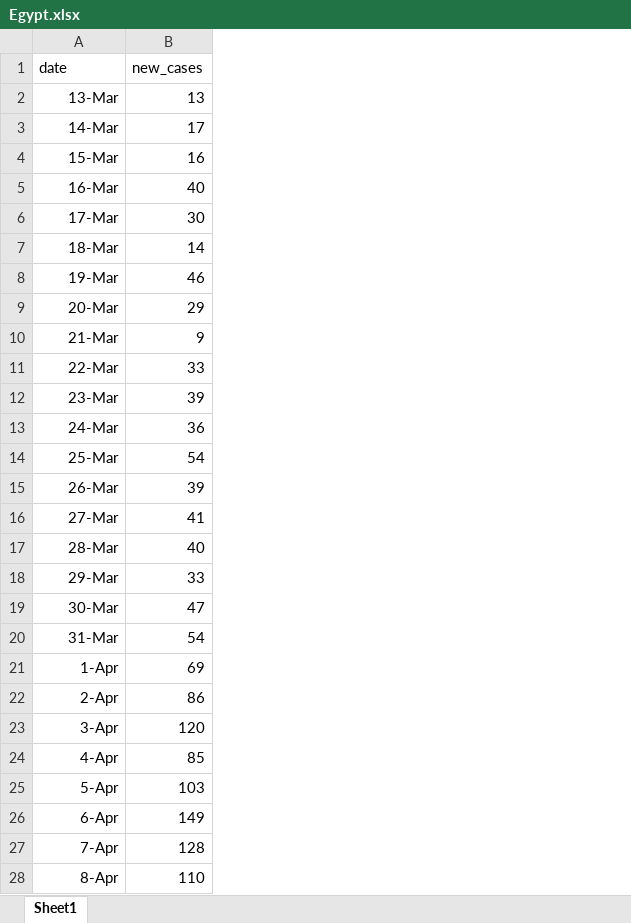
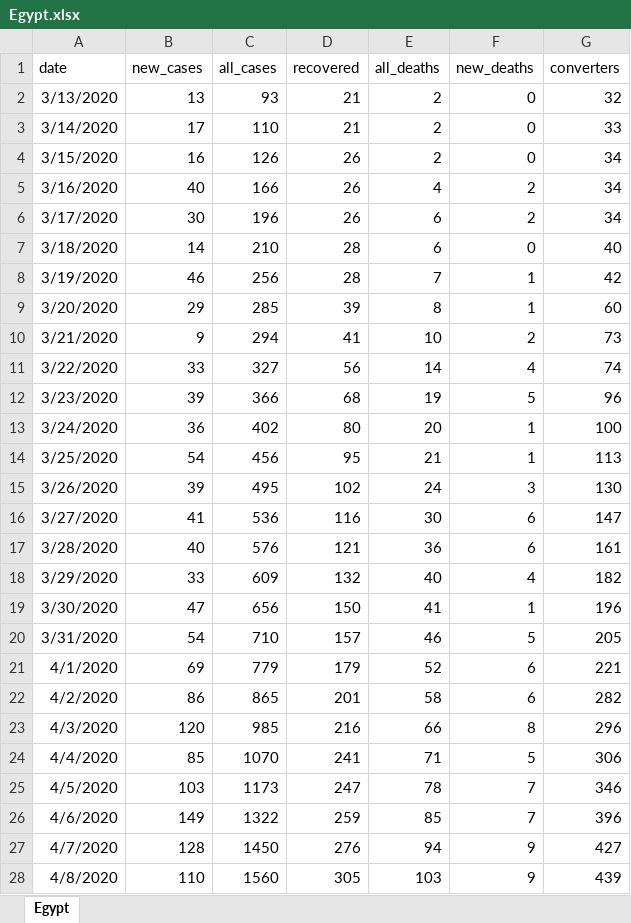
Before and after one commit to Samah-Abdelaal/COVID19, an Excel workbook: Egypt-data/Egypt.xlsx, sheet Egypt, drawn as a sheet; only a part is shown; values as stored, in another font and other column widths than the file's, no borders; the diff covers the shown part only; the diff names each change by its address in the sheet, - before the commit and + after, or states it on an @@ line.

```diff
--- a/Egypt-data/Egypt.xlsx (sheet Egypt)
+++ b/Egypt-data/Egypt.xlsx (sheet Egypt)
-sheet tab: Sheet1
+sheet tab: Egypt
+column C (all_cases), rows 2-28: 93 | 110 | 126 | 166 | 196 | 210 | 256 | 285 | 294 | 327 | 366 | 402 | 456 | 495 | 536 | 576 | 609 | 656 | 710 | 779 | 865 | 985 | 1070 | 1173 | 1322 | 1450 | 1560
+column D (recovered), rows 2-28: 21 | 21 | 26 | 26 | 26 | 28 | 28 | 39 | 41 | 56 | 68 | 80 | 95 | 102 | 116 | 121 | 132 | 150 | 157 | 179 | 201 | 216 | 241 | 247 | 259 | 276 | 305
+column E (all_deaths), rows 2-28: 2 | 2 | 2 | 4 | 6 | 6 | 7 | 8 | 10 | 14 | 19 | 20 | 21 | 24 | 30 | 36 | 40 | 41 | 46 | 52 | 58 | 66 | 71 | 78 | 85 | 94 | 103
+column F (new_deaths), rows 2-28: 0 | 0 | 0 | 2 | 2 | 0 | 1 | 1 | 2 | 4 | 5 | 1 | 1 | 3 | 6 | 6 | 4 | 1 | 5 | 6 | 6 | 8 | 5 | 7 | 7 | 9 | 9
+column G (converters), rows 2-28: 32 | 33 | 34 | 34 | 34 | 40 | 42 | 60 | 73 | 74 | 96 | 100 | 113 | 130 | 147 | 161 | 182 | 196 | 205 | 221 | 282 | 296 | 306 | 346 | 396 | 427 | 439
-A2 (date): 13-Mar
+A2 (date): 3/13/2020
-A3 (date): 14-Mar
+A3 (date): 3/14/2020
-A4 (date): 15-Mar
+A4 (date): 3/15/2020
-A5 (date): 16-Mar
+A5 (date): 3/16/2020
-A6 (date): 17-Mar
+A6 (date): 3/17/2020
-A7 (date): 18-Mar
+A7 (date): 3/18/2020
-A8 (date): 19-Mar
+A8 (date): 3/19/2020
-A9 (date): 20-Mar
+A9 (date): 3/20/2020
-A10 (date): 21-Mar
+A10 (date): 3/21/2020
-A11 (date): 22-Mar
+A11 (date): 3/22/2020
-A12 (date): 23-Mar
+A12 (date): 3/23/2020
-A13 (date): 24-Mar
+A13 (date): 3/24/2020
-A14 (date): 25-Mar
+A14 (date): 3/25/2020
-A15 (date): 26-Mar
+A15 (date): 3/26/2020
-A16 (date): 27-Mar
+A16 (date): 3/27/2020
-A17 (date): 28-Mar
+A17 (date): 3/28/2020
-A18 (date): 29-Mar
+A18 (date): 3/29/2020
-A19 (date): 30-Mar
+A19 (date): 3/30/2020
-A20 (date): 31-Mar
+A20 (date): 3/31/2020
-A21 (date): 1-Apr
+A21 (date): 4/1/2020
-A22 (date): 2-Apr
+A22 (date): 4/2/2020
-A23 (date): 3-Apr
+A23 (date): 4/3/2020
-A24 (date): 4-Apr
+A24 (date): 4/4/2020
-A25 (date): 5-Apr
+A25 (date): 4/5/2020
-A26 (date): 6-Apr
+A26 (date): 4/6/2020
-A27 (date): 7-Apr
+A27 (date): 4/7/2020
-A28 (date): 8-Apr
+A28 (date): 4/8/2020
```
Also changed, not shown: 4 added rows, 4 removed rows and 18 edited cells elsewhere in this sheet, 13 other files.
